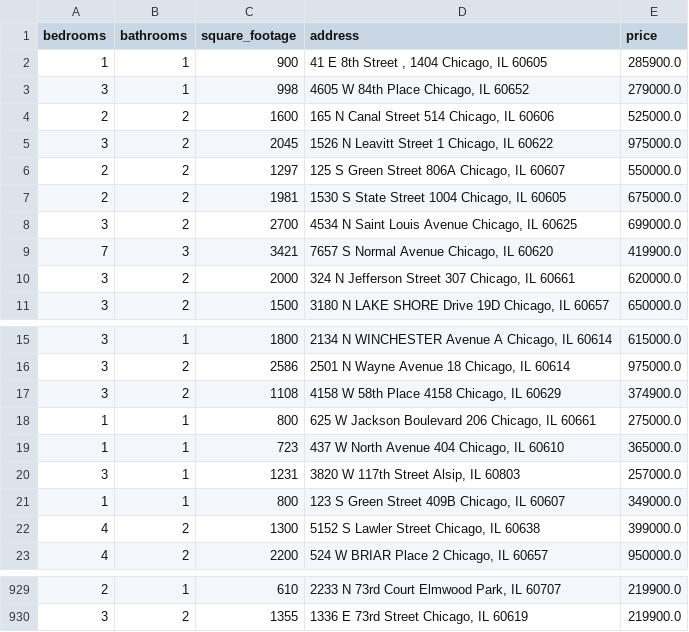
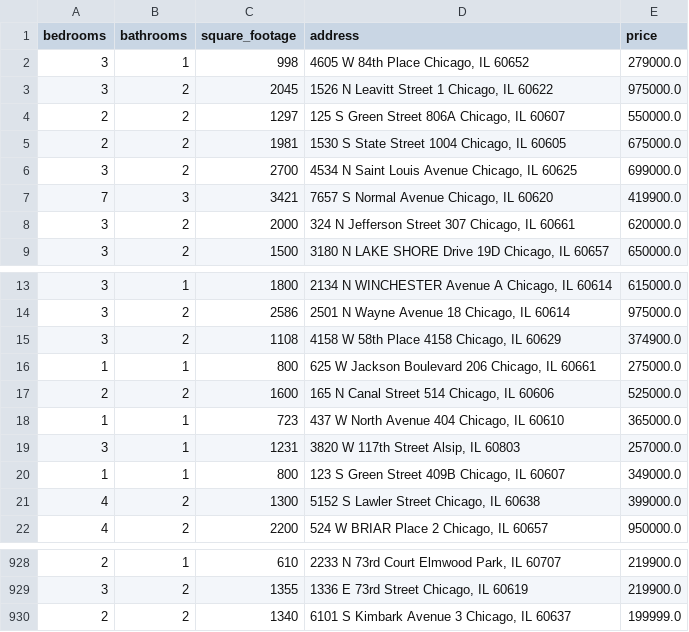
Before and after one commit to bilooo-web/webscraping_project_real_estate, a CSV file: cleaned_data.csv, drawn as a sheet; only a part is shown, gaps mark what is left out.

```diff
--- a/cleaned_data.csv
+++ b/cleaned_data.csv
@@ -1,5 +1,3 @@
 bedrooms,bathrooms,square_footage,address,price
-1,1,900,"41 E 8th Street , 1404 Chicago, IL 60605",285900.0
 3,1,998,"4605 W 84th Place Chicago, IL 60652",279000.0
-2,2,1600,"165 N Canal Street 514 Chicago, IL 60606",525000.0
 3,2,2045,"1526 N Leavitt Street 1 Chicago, IL 60622",975000.0
@@ -18,2 +16,3 @@ bedrooms,bathrooms,square_footage,address,price
 1,1,800,"625 W Jackson Boulevard 206 Chicago, IL 60661",275000.0
+2,2,1600,"165 N Canal Street 514 Chicago, IL 60606",525000.0
 1,1,723,"437 W North Avenue 404 Chicago, IL 60610",365000.0
@@ -930 +929,2 @@ bedrooms,bathrooms,square_footage,address,price
 3,2,1355,"1336 E 73rd Street Chicago, IL 60619",219900.0
+2,2,1340,"6101 S Kimbark Avenue 3 Chicago, IL 60637",199999.0
```
Also changed, not shown: raw_data.csv.
